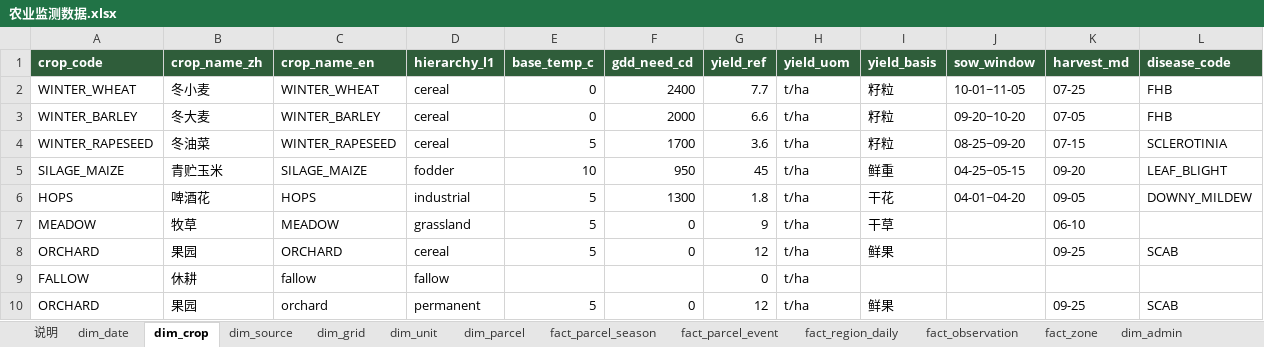
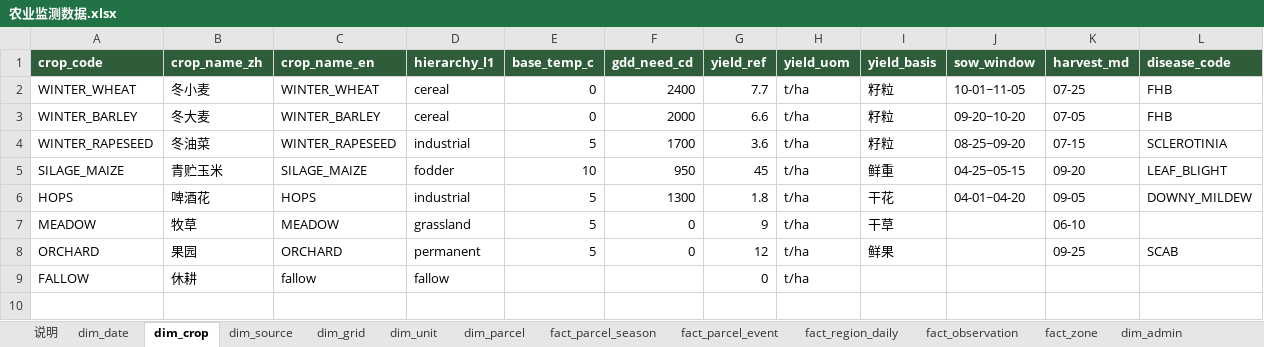
Before and after one commit to foursim/foursim.github.io, an Excel workbook: tables/农业监测数据.xlsx, sheet dim_crop, drawn as a sheet; values as stored, in another font and other column widths than the file's, no borders; the diff names each change by its address in the sheet, - before the commit and + after, or states it on an @@ line.

```diff
--- a/tables/农业监测数据.xlsx (sheet dim_crop)
+++ b/tables/农业监测数据.xlsx (sheet dim_crop)
-D4 (hierarchy_l1): cereal
+D4 (hierarchy_l1): industrial
-D8 (hierarchy_l1): cereal
+D8 (hierarchy_l1): permanent
-row 10: ORCHARD | 果园 | orchard | permanent | 5 | 0 | 12 | t/ha | 鲜果 |  | 09-25 | SCAB
```
Also changed, not shown: sheet dim_data_element, sheet dim_source, sheet dim_grid, sheet dim_parcel, sheet 说明, sheet dim_variable, 39 other files.
